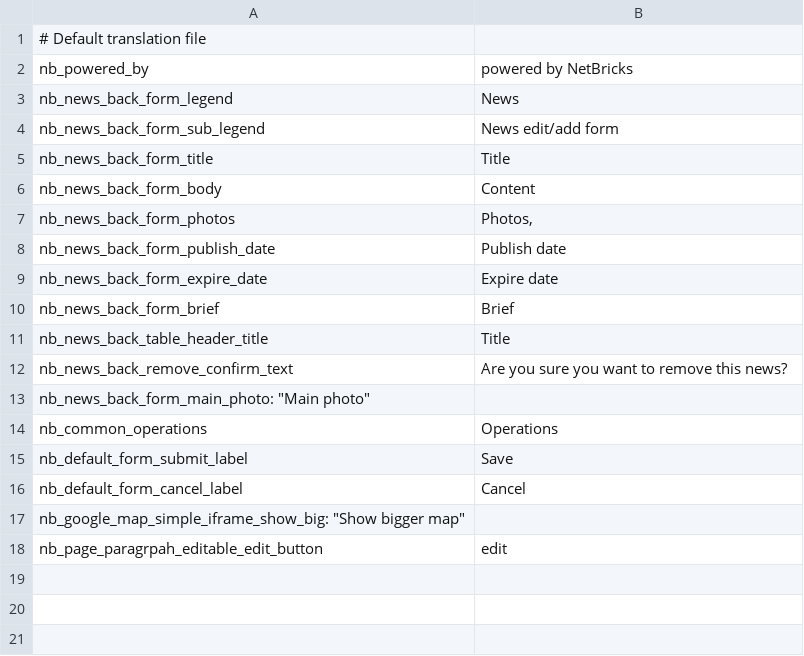
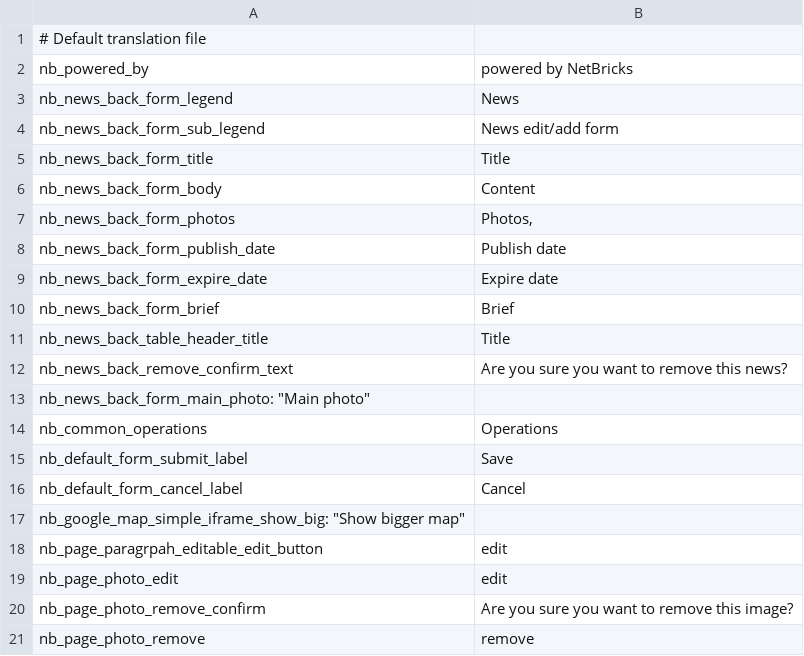
Before and after one commit to finalclass/NetBricks, a CSV file: I18n/Model/default_en.csv, drawn as a sheet.

Commit message:
Photo Management changed

```diff
--- a/I18n/Model/default_en.csv
+++ b/I18n/Model/default_en.csv
@@ -18 +18,4 @@
 "nb_page_paragrpah_editable_edit_button"; "edit"
+"nb_page_photo_edit"; "edit"
+"nb_page_photo_remove_confirm"; "Are you sure you want to remove this image?"
+"nb_page_photo_remove"; "remove"
```
Also changed, not shown: 8 other files.
